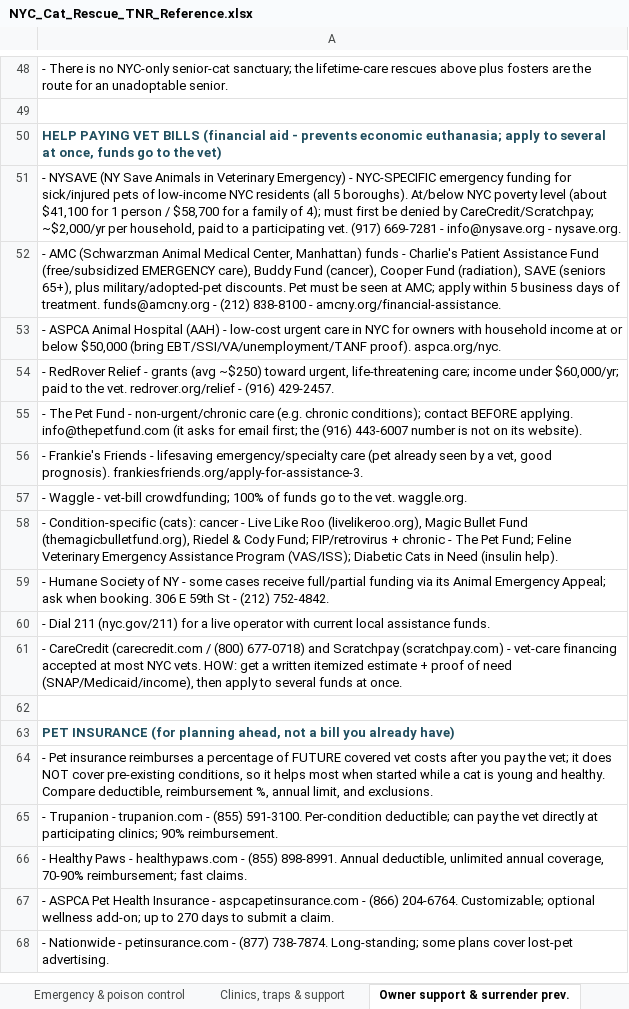
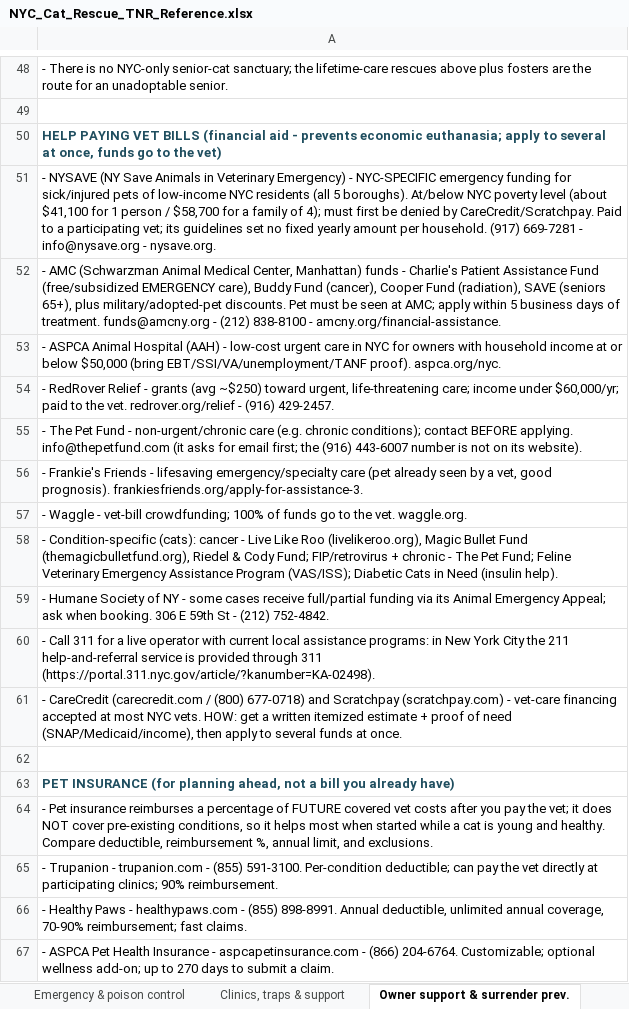
Before and after one commit to btaylor62000-spec/nyc-animal-rescue, an Excel workbook: research/NYC_Cat_Rescue_TNR_Reference.xlsx, sheet Owner support & surrender prev., drawn as a sheet; only a part is shown, gaps mark what is left out; the shorter side is filled out with more unchanged rows; values as stored, in another font and other column widths than the file's, no borders; the diff names each change by its address in the sheet, - before the commit and + after, or states it on an @@ line.

```diff
--- a/research/NYC_Cat_Rescue_TNR_Reference.xlsx (sheet Owner support & surrender prev.)
+++ b/research/NYC_Cat_Rescue_TNR_Reference.xlsx (sheet Owner support & surrender prev.)
-A51: …denied by CareCredit/Scratchpay; ~$2,000/yr per household, paid to a participating vet. (917) 669-7281…
+A51: …denied by CareCredit/Scratchpay. Paid to a participating vet; its guidelines set no fixed yearly amount per household. (917) 669-7281…
-A60: - Dial 211 (nyc.gov/211) for a live operator with current local assistance funds.
+A60: - Call 311 for a live operator with current local assistance programs: in New York City the 211 help-and-referral service is provided through 311 (https://portal.311.nyc.gov/article/?kanumber=KA-02498).
```
Also changed, not shown: research/NYC_Dog_Rescue_Reference.xlsx, research/NYC_Exotic_SmallAnimal_Wildlife_Reference.xlsx, 10 other files.
